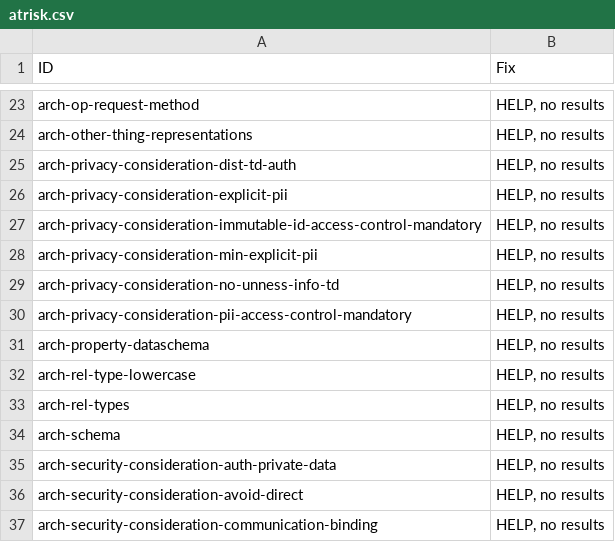
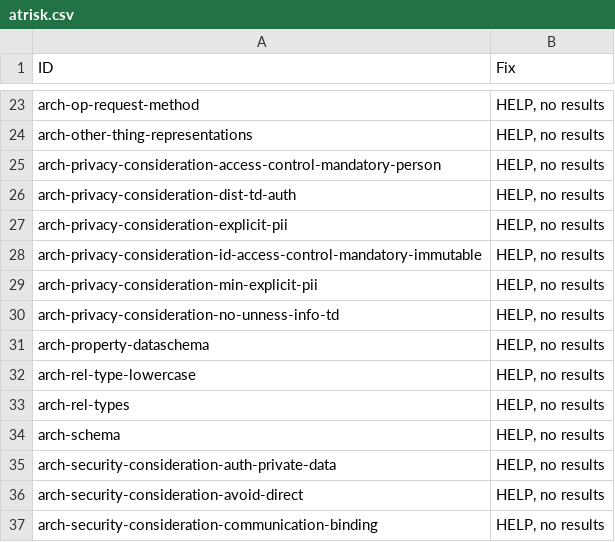
Before and after one commit to w3c/wot-architecture, a CSV file: testing/atrisk.csv, drawn as a sheet; only a part is shown, gaps mark what is left out.

```diff
--- a/testing/atrisk.csv
+++ b/testing/atrisk.csv
@@ -24,8 +24,8 @@
 "arch-other-thing-representations","HELP, no results"
+"arch-privacy-consideration-access-control-mandatory-person","HELP, no results"
 "arch-privacy-consideration-dist-td-auth","HELP, no results"
 "arch-privacy-consideration-explicit-pii","HELP, no results"
-"arch-privacy-consideration-immutable-id-access-control-mandatory","HELP, no results"
+"arch-privacy-consideration-id-access-control-mandatory-immutable","HELP, no results"
 "arch-privacy-consideration-min-explicit-pii","HELP, no results"
 "arch-privacy-consideration-no-unness-info-td","HELP, no results"
-"arch-privacy-consideration-pii-access-control-mandatory","HELP, no results"
 "arch-property-dataschema","HELP, no results"
```
Also changed, not shown: testing/template.csv, 3 other files.
